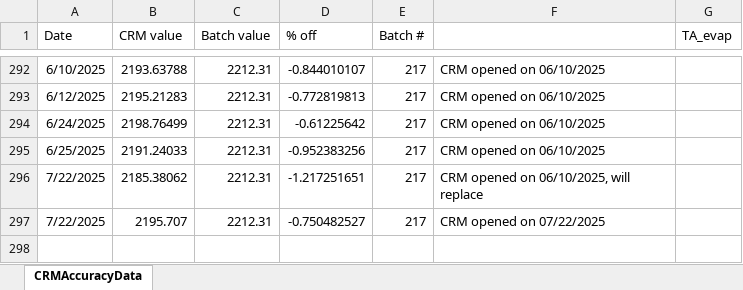
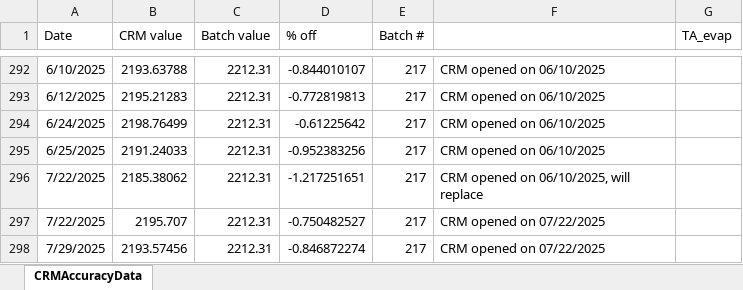
Before and after one commit to SilbigerLab/Titrator, an Excel workbook: Data/CRMAccuracyData.xlsx, sheet CRMAccuracyData, drawn as a sheet; only a part is shown, gaps mark what is left out; values as stored, in another font and other column widths than the file's, no borders; the diff names each change by its address in the sheet, - before the commit and + after, or states it on an @@ line.

```diff
--- a/Data/CRMAccuracyData.xlsx (sheet CRMAccuracyData)
+++ b/Data/CRMAccuracyData.xlsx (sheet CRMAccuracyData)
+row 298: 7/29/2025 | 2193.57456 | 2212.31 | -0.846872274 | 217 | CRM opened on 07/22/2025
```
Also changed, not shown: 10 other files.
